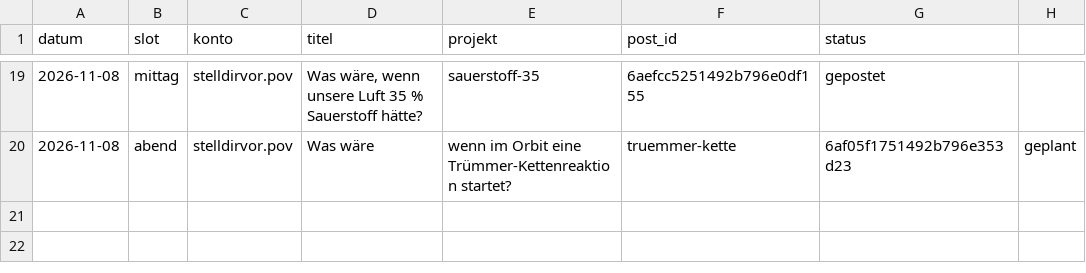
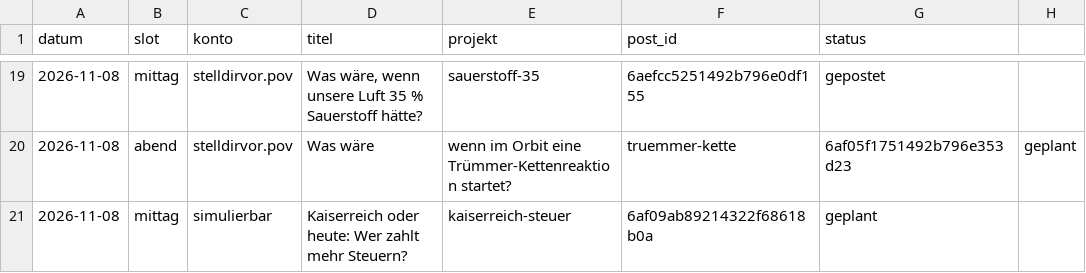
Before and after one commit to Dagjori/TikTok-Automation, a CSV file: data/produktion/protokoll.csv, drawn as a sheet; only a part is shown, gaps mark what is left out.

```diff
--- a/data/produktion/protokoll.csv
+++ b/data/produktion/protokoll.csv
@@ -20 +20,2 @@ datum,slot,konto,titel,projekt,post_id,status
 2026-11-08,abend,stelldirvor.pov,Was wäre, wenn im Orbit eine Trümmer-Kettenreaktion startet?,truemmer-kette,6af05f1751492b796e353d23,geplant
+2026-11-08,mittag,simulierbar,Kaiserreich oder heute: Wer zahlt mehr Steuern?,kaiserreich-steuer,6af09ab89214322f68618b0a,geplant
```
